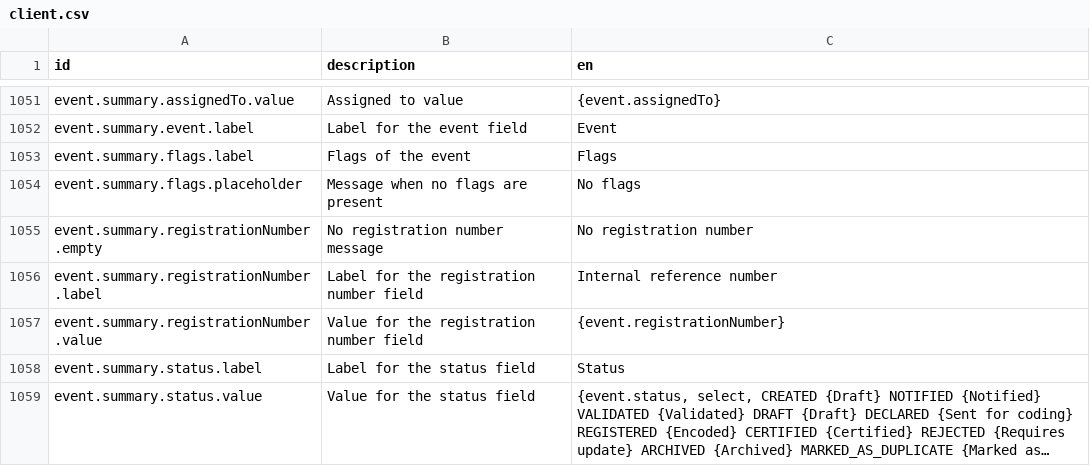
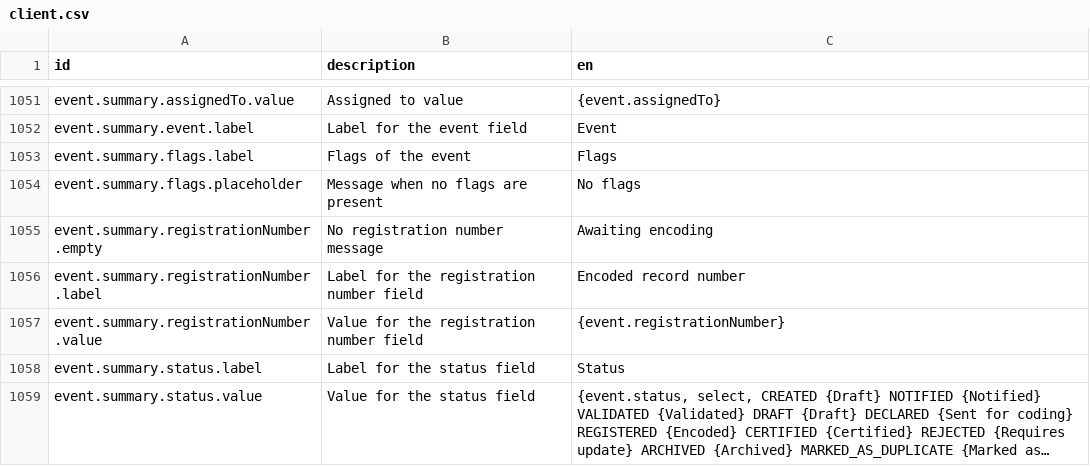
Before and after one commit to opencrvs/spc-cod-portal, a CSV file: src/translations/client.csv, drawn as a sheet; only a part is shown, gaps mark what is left out; long unchanged cells end in ….

Commit message:
New statistics and exclude registered records from Metabase query

```diff
--- a/src/translations/client.csv
+++ b/src/translations/client.csv
@@ -1055,4 +1055,4 @@ event.summary.flags.label,Flags of the event,Flags
 event.summary.flags.placeholder,Message when no flags are present,No flags
-event.summary.registrationNumber.empty,No registration number message,No registration number
-event.summary.registrationNumber.label,Label for the registration number field,Internal reference number
+event.summary.registrationNumber.empty,No registration number message,Awaiting encoding
+event.summary.registrationNumber.label,Label for the registration number field,Encoded record number
 event.summary.registrationNumber.value,Value for the registration number field,{event.registrationNumber}
```
Also changed, not shown: 4 other files.
